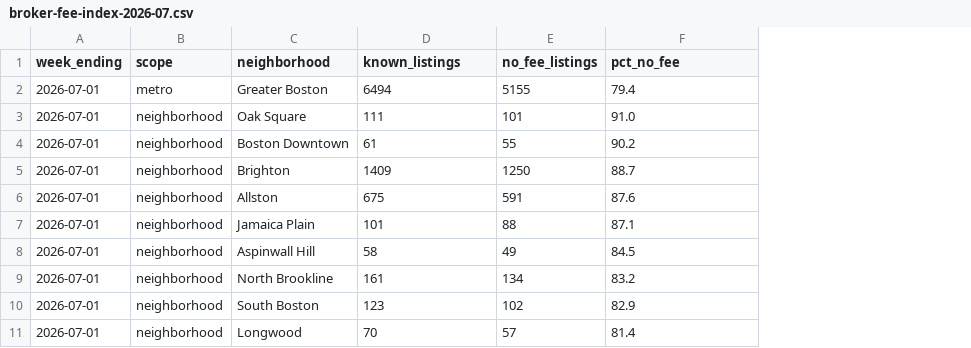
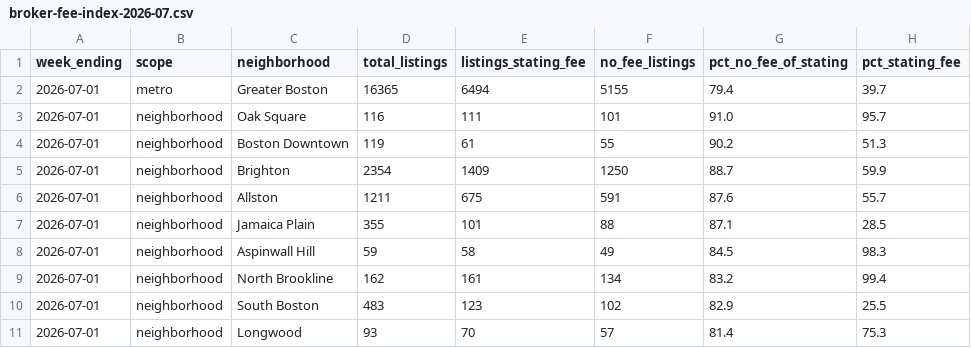
Before and after one commit to greglee722/spoteasy-data, a CSV file: broker-fee-index/broker-fee-index-2026-07.csv, drawn as a sheet; only a part is shown; addresses are those after the commit; the diff names each change by its address in the sheet, - before the commit and + after, or states it on an @@ line.

Commit message:
data: rent index — July 2026

```diff
--- a/broker-fee-index/broker-fee-index-2026-07.csv
+++ b/broker-fee-index/broker-fee-index-2026-07.csv
+column D (total_listings), rows 2-11: 16365 | 116 | 119 | 2354 | 1211 | 355 | 59 | 162 | 483 | 93
+column H (pct_stating_fee), rows 2-11: 39.7 | 95.7 | 51.3 | 59.9 | 55.7 | 28.5 | 98.3 | 99.4 | 25.5 | 75.3
-E1: known_listings
+E1: listings_stating_fee
-G1: pct_no_fee
+G1: pct_no_fee_of_stating
```
Also changed, not shown: rent-index/rent-index-2026-07.csv, 26 other files.
